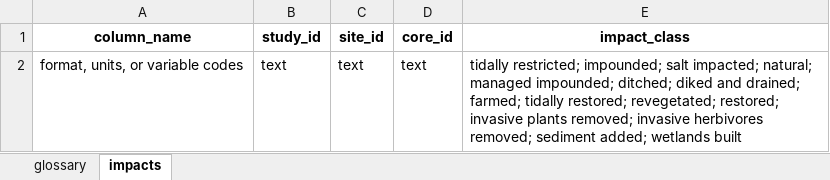
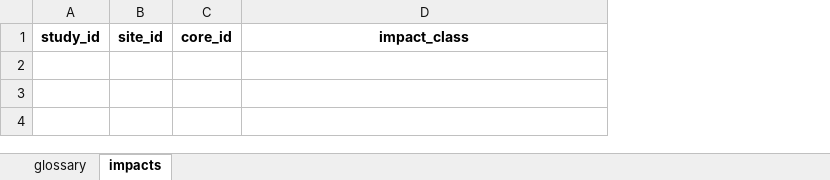
Before and after one commit to Smithsonian/CCN-Data-Library, an Excel workbook: docs/templates/ccrcn_impacts_template.xlsx, sheet impacts, drawn as a sheet; values as stored, in another font and other column widths than the file's, no borders; the diff names each change by its address in the sheet, - before the commit and + after, or states it on an @@ line.

```diff
--- a/docs/templates/ccrcn_impacts_template.xlsx (sheet impacts)
+++ b/docs/templates/ccrcn_impacts_template.xlsx (sheet impacts)
-column A, row 1: column_name
-row 2: format, units, or variable codes | text | text | text | tidally restricted; impounded; salt impacted; natural; managed impounded; ditched; diked and drained; farmed; tidally restored; revegetated; restored; invasive plants removed; invasive herbivores removed; sediment added; wetlands built
```
Also changed, not shown: sheet glossary, docs/templates/ccrcn_cores_template.xlsx, docs/templates/ccrcn_depthseries_template.xlsx, 10 other files.
